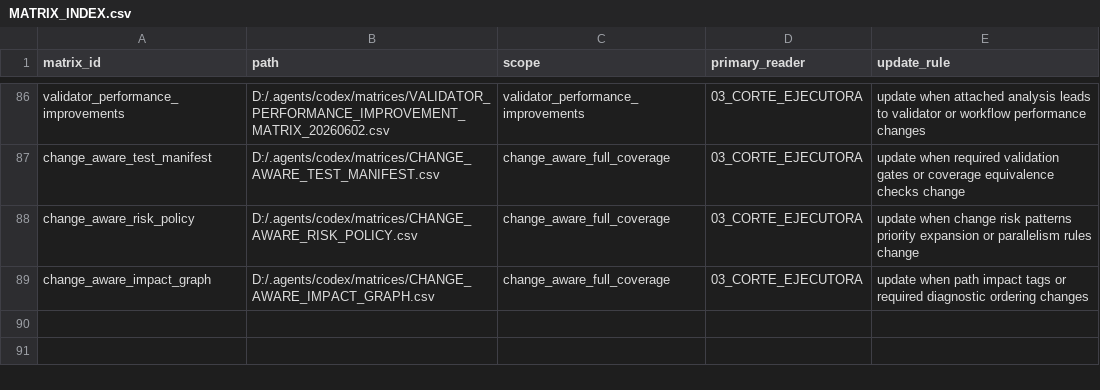
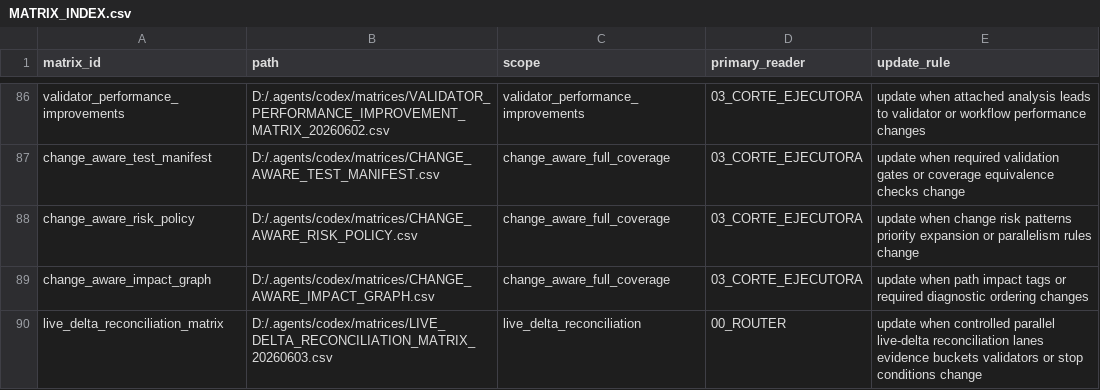
Before and after one commit to universo-rey/cabina-universal-d, a CSV file: .agents/codex/matrices/MATRIX_INDEX.csv, drawn as a sheet; only a part is shown, gaps mark what is left out.

Commit message:
Record live delta reconciliation

```diff
--- a/.agents/codex/matrices/MATRIX_INDEX.csv
+++ b/.agents/codex/matrices/MATRIX_INDEX.csv
@@ -89 +89,2 @@ change_aware_risk_policy,D:/.agents/codex/matrices/CHANGE_AWARE_RISK_POLICY.csv,
 change_aware_impact_graph,D:/.agents/codex/matrices/CHANGE_AWARE_IMPACT_GRAPH.csv,change_aware_full_coverage,03_CORTE_EJECUTORA,update when path impact tags or required diagnostic ordering changes
+live_delta_reconciliation_matrix,D:/.agents/codex/matrices/LIVE_DELTA_RECONCILIATION_MATRIX_20260603.csv,live_delta_reconciliation,00_ROUTER,update when controlled parallel live-delta reconciliation lanes evidence buckets validators or stop conditions change
```
Also changed, not shown: 4 other files.
